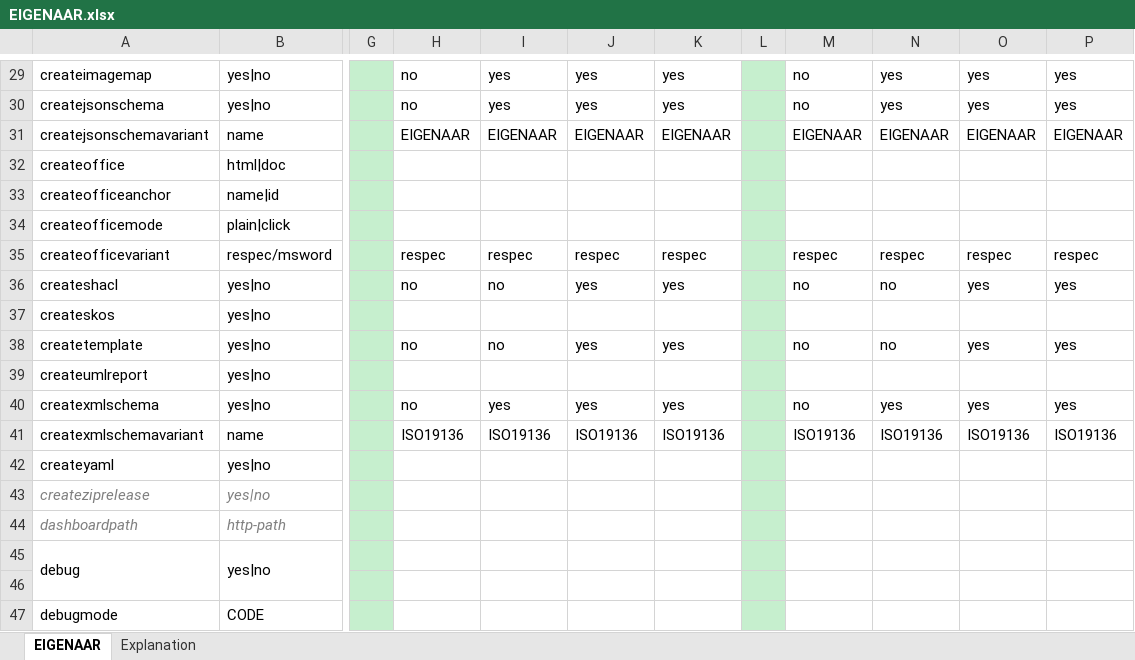
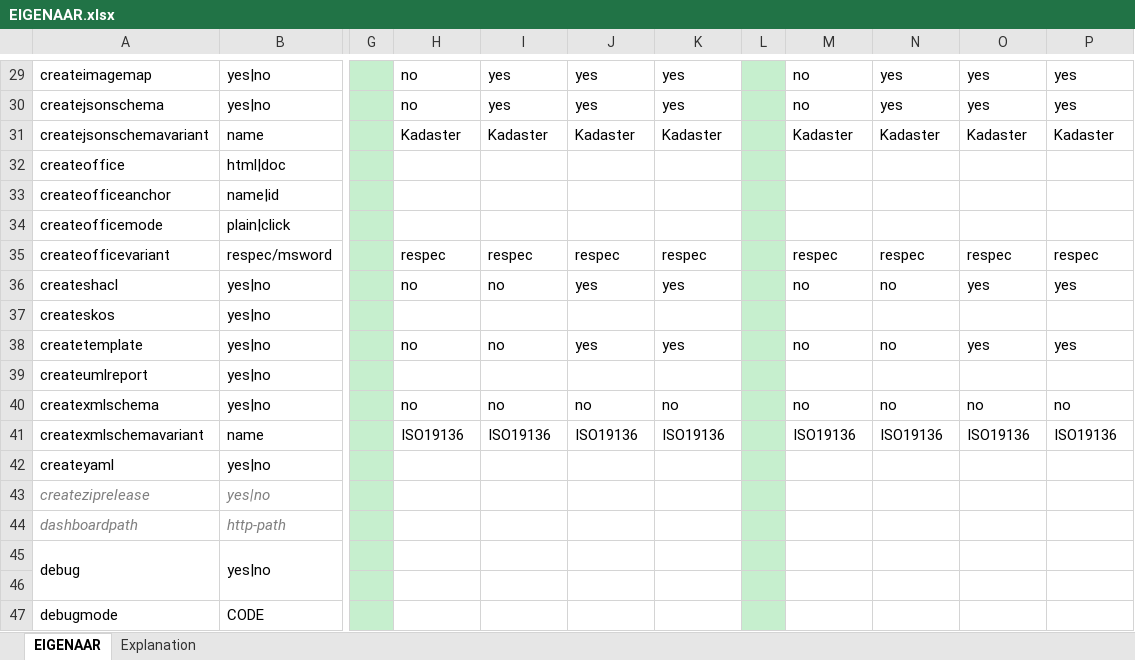
Before and after one commit to Imvertor/Imvertor-Maven, an Excel workbook: src/main/resources/input/EIGENAAR/props/EIGENAAR.xlsx, sheet EIGENAAR, drawn as a sheet; only a part is shown, gaps mark what is left out; values as stored, in another font and other column widths than the file's, no borders; the diff names each change by its address in the sheet, - before the commit and + after, or states it on an @@ line.

Commit message:
[EIGENAAR] correcties MIM11 config

```diff
--- a/src/main/resources/input/EIGENAAR/props/EIGENAAR.xlsx (sheet EIGENAAR)
+++ b/src/main/resources/input/EIGENAAR/props/EIGENAAR.xlsx (sheet EIGENAAR)
-H31: EIGENAAR
+H31: Kadaster
-I31: EIGENAAR
+I31: Kadaster
-J31: EIGENAAR
+J31: Kadaster
-K31: EIGENAAR
+K31: Kadaster
-M31: EIGENAAR
+M31: Kadaster
-N31: EIGENAAR
+N31: Kadaster
-O31: EIGENAAR
+O31: Kadaster
-P31: EIGENAAR
+P31: Kadaster
-I40: yes
+I40: no
-J40: yes
+J40: no
-K40: yes
+K40: no
-N40: yes
+N40: no
-O40: yes
+O40: no
-P40: yes
+P40: no
```
Also changed, not shown: 2 other files.
